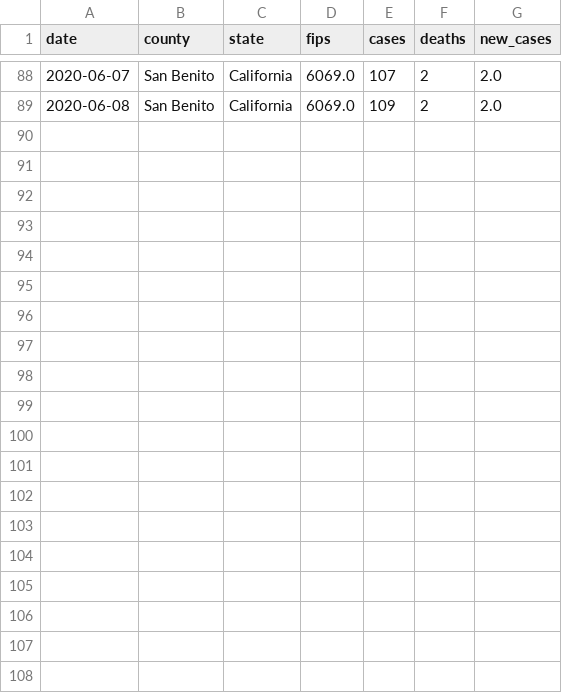
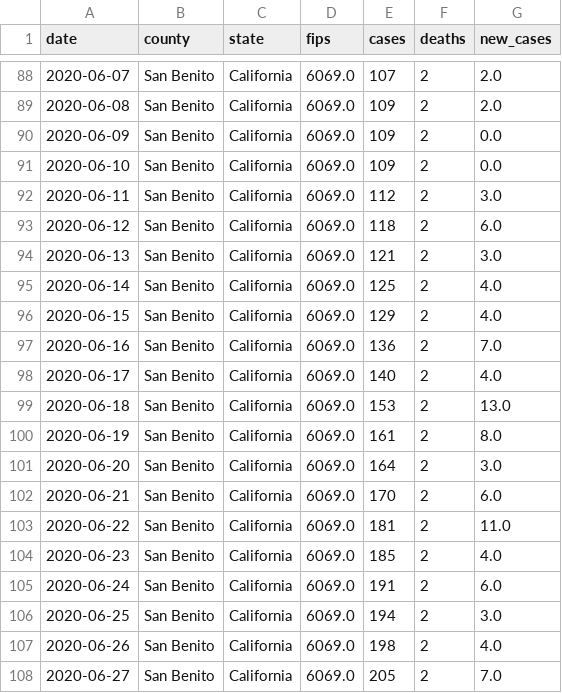
Before and after one commit to ericbooker12/covid_19_by_county, a CSV file: static/county_data/san_benito.csv, drawn as a sheet; only a part is shown, gaps mark what is left out; the diff names each change by its address in the sheet, - before the commit and + after, or states it on an @@ line.

```diff
--- a/static/county_data/san_benito.csv
+++ b/static/county_data/san_benito.csv
+row 90: 2020-06-09 | San Benito | California | 6069.0 | 109 | 2 | 0.0
+row 91: 2020-06-10 | San Benito | California | 6069.0 | 109 | 2 | 0.0
+row 92: 2020-06-11 | San Benito | California | 6069.0 | 112 | 2 | 3.0
+row 93: 2020-06-12 | San Benito | California | 6069.0 | 118 | 2 | 6.0
+row 94: 2020-06-13 | San Benito | California | 6069.0 | 121 | 2 | 3.0
+row 95: 2020-06-14 | San Benito | California | 6069.0 | 125 | 2 | 4.0
+row 96: 2020-06-15 | San Benito | California | 6069.0 | 129 | 2 | 4.0
+row 97: 2020-06-16 | San Benito | California | 6069.0 | 136 | 2 | 7.0
+row 98: 2020-06-17 | San Benito | California | 6069.0 | 140 | 2 | 4.0
+row 99: 2020-06-18 | San Benito | California | 6069.0 | 153 | 2 | 13.0
+row 100: 2020-06-19 | San Benito | California | 6069.0 | 161 | 2 | 8.0
+row 101: 2020-06-20 | San Benito | California | 6069.0 | 164 | 2 | 3.0
+row 102: 2020-06-21 | San Benito | California | 6069.0 | 170 | 2 | 6.0
+row 103: 2020-06-22 | San Benito | California | 6069.0 | 181 | 2 | 11.0
+row 104: 2020-06-23 | San Benito | California | 6069.0 | 185 | 2 | 4.0
+row 105: 2020-06-24 | San Benito | California | 6069.0 | 191 | 2 | 6.0
+row 106: 2020-06-25 | San Benito | California | 6069.0 | 194 | 2 | 3.0
+row 107: 2020-06-26 | San Benito | California | 6069.0 | 198 | 2 | 4.0
+row 108: 2020-06-27 | San Benito | California | 6069.0 | 205 | 2 | 7.0
```
Also changed, not shown: static/county_data/alameda.csv, static/county_data/all_counties.csv, 11 other files.
